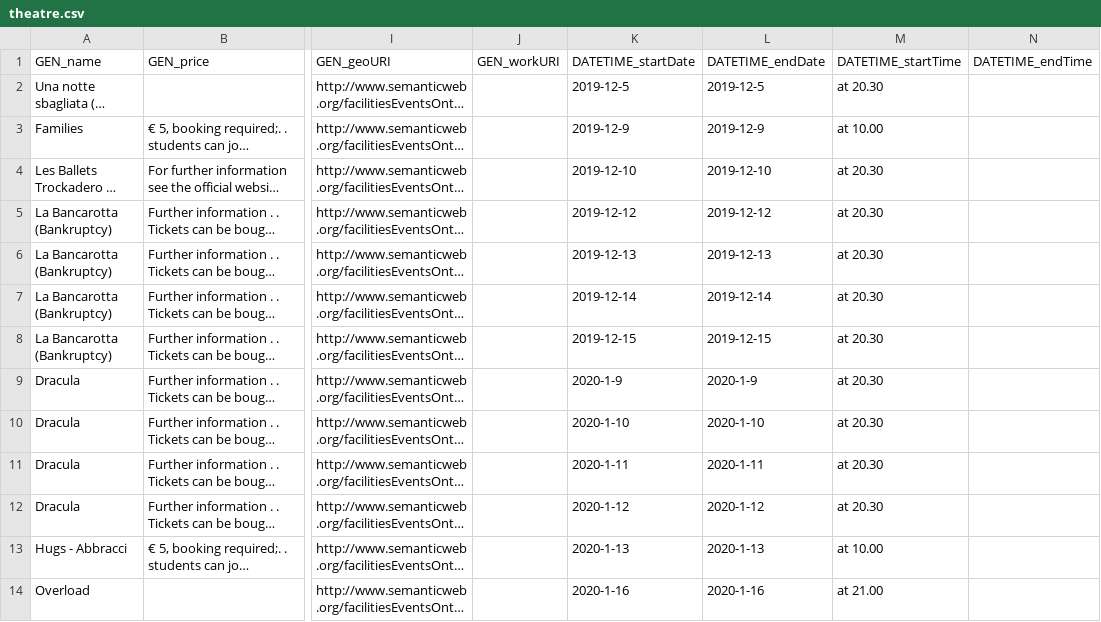
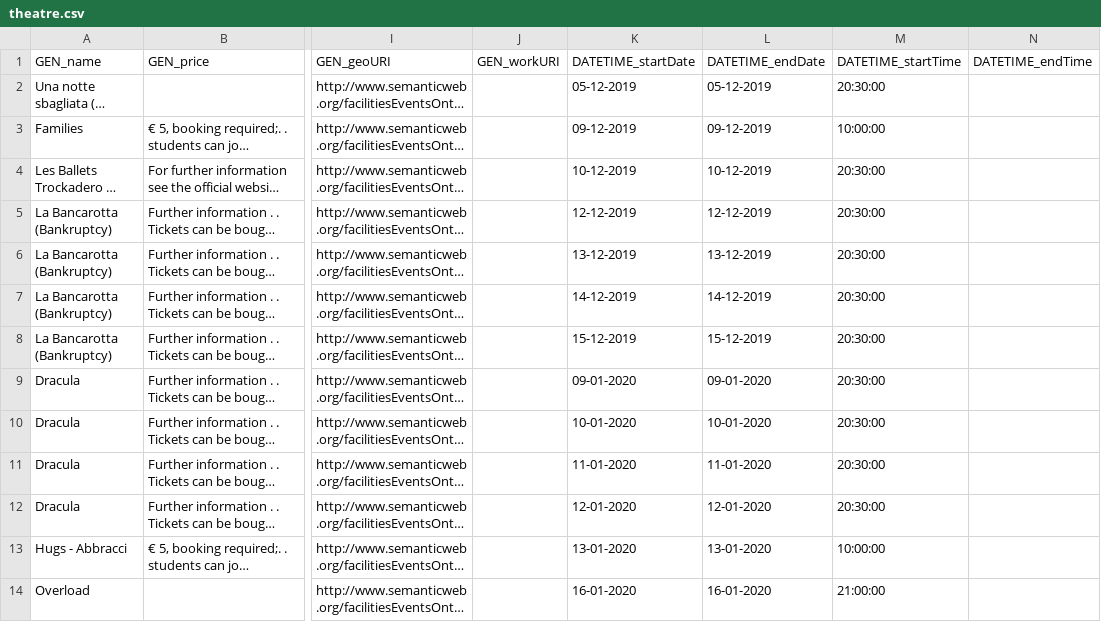
Before and after one commit to vale17accidentidellastoria/KDI-Project-FacilityDomain, a CSV file: models/rapidminer/output/theatre.csv, drawn as a sheet; only a part is shown, gaps mark what is left out; long unchanged cells end in …; the diff names each change by its address in the sheet, - before the commit and + after, or states it on an @@ line.

```diff
--- a/models/rapidminer/output/theatre.csv
+++ b/models/rapidminer/output/theatre.csv
-K2 (DATETIME_startDate): 2019-12-5
+K2 (DATETIME_startDate): 05-12-2019
-L2 (DATETIME_endDate): 2019-12-5
+L2 (DATETIME_endDate): 05-12-2019
-M2 (DATETIME_startTime): at 20.30
+M2 (DATETIME_startTime): 20:30:00
-K3 (DATETIME_startDate): 2019-12-9
+K3 (DATETIME_startDate): 09-12-2019
-L3 (DATETIME_endDate): 2019-12-9
+L3 (DATETIME_endDate): 09-12-2019
-M3 (DATETIME_startTime): at 10.00
+M3 (DATETIME_startTime): 10:00:00
-K4 (DATETIME_startDate): 2019-12-10
+K4 (DATETIME_startDate): 10-12-2019
-L4 (DATETIME_endDate): 2019-12-10
+L4 (DATETIME_endDate): 10-12-2019
-M4:M12 (DATETIME_startTime): at 20.30
+M4:M12 (DATETIME_startTime): 20:30:00
-K5 (DATETIME_startDate): 2019-12-12
+K5 (DATETIME_startDate): 12-12-2019
-L5 (DATETIME_endDate): 2019-12-12
+L5 (DATETIME_endDate): 12-12-2019
-K6 (DATETIME_startDate): 2019-12-13
+K6 (DATETIME_startDate): 13-12-2019
-L6 (DATETIME_endDate): 2019-12-13
+L6 (DATETIME_endDate): 13-12-2019
-K7 (DATETIME_startDate): 2019-12-14
+K7 (DATETIME_startDate): 14-12-2019
-L7 (DATETIME_endDate): 2019-12-14
+L7 (DATETIME_endDate): 14-12-2019
-K8 (DATETIME_startDate): 2019-12-15
+K8 (DATETIME_startDate): 15-12-2019
-L8 (DATETIME_endDate): 2019-12-15
+L8 (DATETIME_endDate): 15-12-2019
-K9 (DATETIME_startDate): 2020-1-9
+K9 (DATETIME_startDate): 09-01-2020
-L9 (DATETIME_endDate): 2020-1-9
+L9 (DATETIME_endDate): 09-01-2020
-K10 (DATETIME_startDate): 2020-1-10
+K10 (DATETIME_startDate): 10-01-2020
-L10 (DATETIME_endDate): 2020-1-10
+L10 (DATETIME_endDate): 10-01-2020
-K11 (DATETIME_startDate): 2020-1-11
+K11 (DATETIME_startDate): 11-01-2020
-L11 (DATETIME_endDate): 2020-1-11
+L11 (DATETIME_endDate): 11-01-2020
-K12 (DATETIME_startDate): 2020-1-12
+K12 (DATETIME_startDate): 12-01-2020
-L12 (DATETIME_endDate): 2020-1-12
+L12 (DATETIME_endDate): 12-01-2020
-K13 (DATETIME_startDate): 2020-1-13
+K13 (DATETIME_startDate): 13-01-2020
-L13 (DATETIME_endDate): 2020-1-13
+L13 (DATETIME_endDate): 13-01-2020
-M13 (DATETIME_startTime): at 10.00
+M13 (DATETIME_startTime): 10:00:00
-K14 (DATETIME_startDate): 2020-1-16
+K14 (DATETIME_startDate): 16-01-2020
-L14 (DATETIME_endDate): 2020-1-16
+L14 (DATETIME_endDate): 16-01-2020
-M14 (DATETIME_startTime): at 21.00
+M14 (DATETIME_startTime): 21:00:00
```
Also changed, not shown: models/rapidminer/output/facilities.csv, models/rapidminer/output/general.csv, 34 other files.
